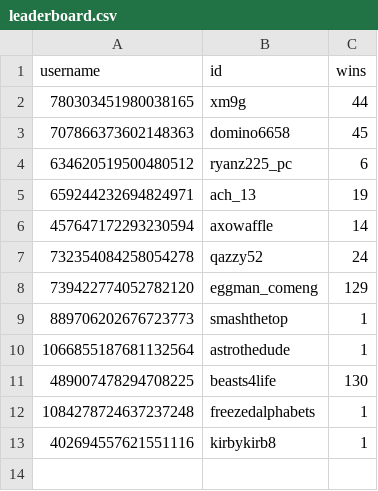
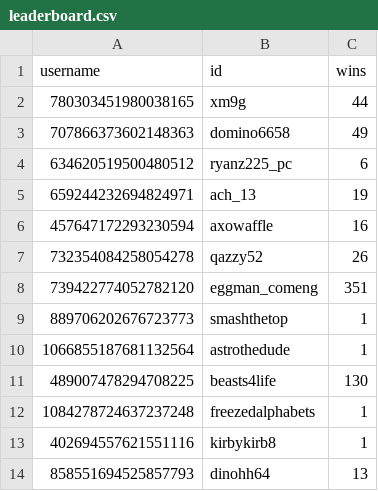
Before and after one commit to minirobinbin/TrackPulse-Vic, a CSV file: utils/game/leaderboard.csv, drawn as a sheet.

Commit message:
lb

```diff
--- a/utils/game/leaderboard.csv
+++ b/utils/game/leaderboard.csv
@@ -2,8 +2,8 @@ username,id,wins
 780303451980038165,xm9g,44
-707866373602148363,domino6658,45
+707866373602148363,domino6658,49
 634620519500480512,ryanz225_pc,6
 659244232694824971,ach_13,19
-457647172293230594,axowaffle,14
-732354084258054278,qazzy52,24
-739422774052782120,eggman_comeng,129
+457647172293230594,axowaffle,16
+732354084258054278,qazzy52,26
+739422774052782120,eggman_comeng,351
 889706202676723773,smashthetop,1
@@ -13 +13,2 @@ username,id,wins
 402694557621551116,kirbykirb8,1
+858551694525857793,dinohh64,13
```
